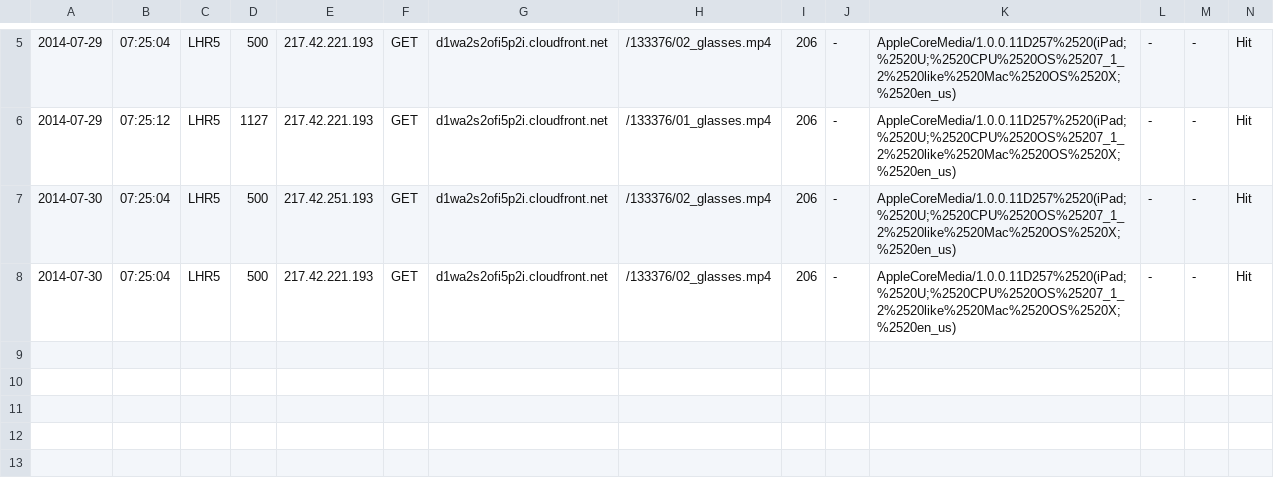
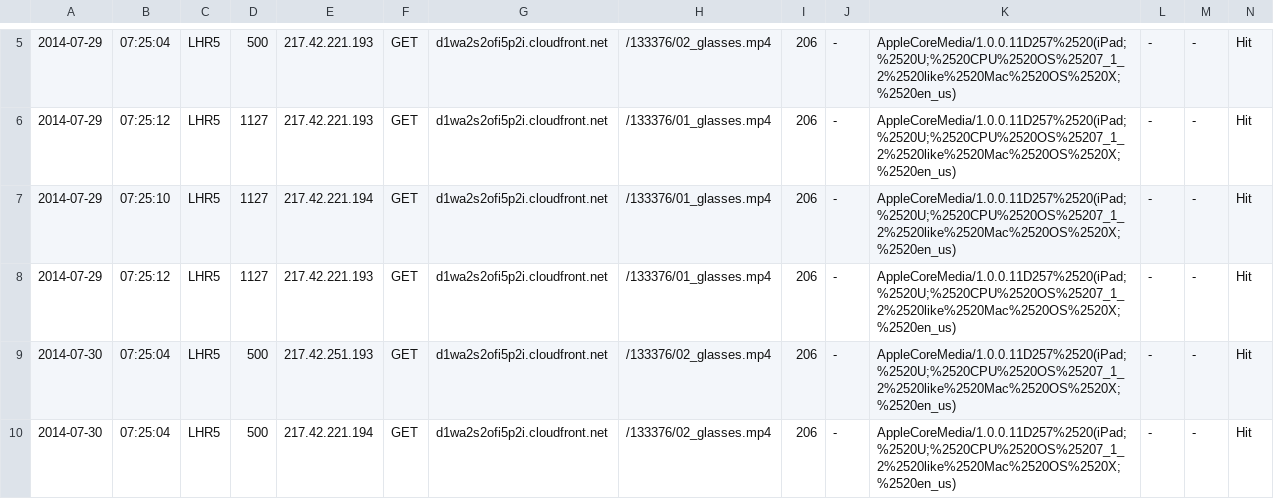
Before and after one commit to sirvan3tr/analyzer, a CSV file: glassesonly.csv, drawn as a sheet; only a part is shown, gaps mark what is left out; addresses are those after the commit; rows hold the shown columns only; the diff names each change by its address in the sheet, - before the commit and + after, or states it on an @@ line.

```diff
--- a/glassesonly.csv
+++ b/glassesonly.csv
+row 7: 2014-07-29 | 07:25:10 | LHR5 | 1127 | 217.42.221.194 | GET | d1wa2s2ofi5p2i.cloudfront.net | /133376/01_glasses.mp4 | 206 | - | AppleCoreMedia/1.0.0.11D257%2520(iPad;%2520U;%2520CPU%2520OS%25207_1_2%2520like%2520Mac%2520OS%2520X;%2520en_us) | - | - | Hit
+row 8: 2014-07-29 | 07:25:12 | LHR5 | 1127 | 217.42.221.193 | GET | d1wa2s2ofi5p2i.cloudfront.net | /133376/01_glasses.mp4 | 206 | - | AppleCoreMedia/1.0.0.11D257%2520(iPad;%2520U;%2520CPU%2520OS%25207_1_2%2520like%2520Mac%2520OS%2520X;%2520en_us) | - | - | Hit
-E10: 217.42.221.193
+E10: 217.42.221.194
```
Also changed, not shown: 14 other files.
